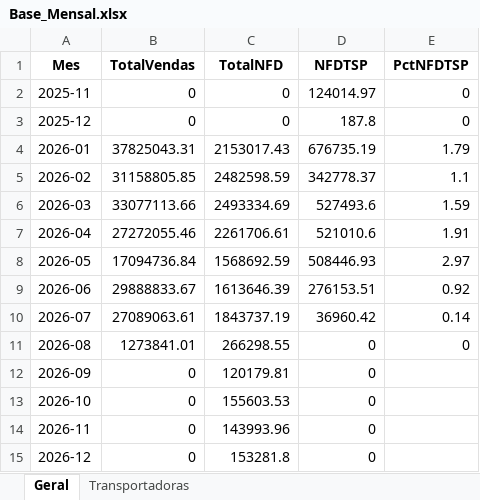
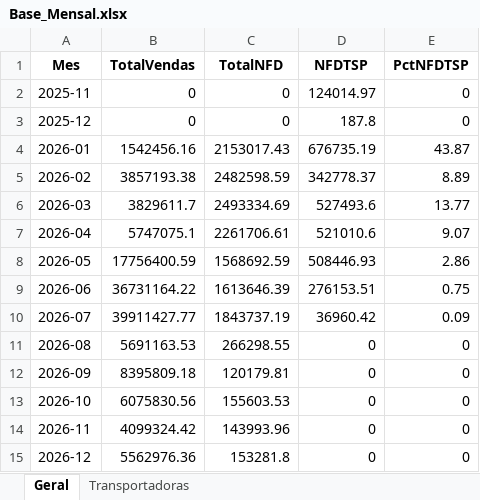
Before and after one commit to Renato-Donadel/monitor-pedidos, an Excel workbook: data/Base_Mensal.xlsx, sheet Geral, drawn as a sheet; values as stored, in another font and other column widths than the file's, no borders; the diff names each change by its address in the sheet, - before the commit and + after, or states it on an @@ line.

```diff
--- a/data/Base_Mensal.xlsx (sheet Geral)
+++ b/data/Base_Mensal.xlsx (sheet Geral)
-B4 (TotalVendas): 37825043.31
+B4 (TotalVendas): 1542456.16
-E4 (PctNFDTSP): 1.79
+E4 (PctNFDTSP): 43.87
-B5 (TotalVendas): 31158805.85
+B5 (TotalVendas): 3857193.38
-E5 (PctNFDTSP): 1.1
+E5 (PctNFDTSP): 8.89
-B6 (TotalVendas): 33077113.66
+B6 (TotalVendas): 3829611.7
-E6 (PctNFDTSP): 1.59
+E6 (PctNFDTSP): 13.77
-B7 (TotalVendas): 27272055.46
+B7 (TotalVendas): 5747075.1
-E7 (PctNFDTSP): 1.91
+E7 (PctNFDTSP): 9.07
-B8 (TotalVendas): 17094736.84
+B8 (TotalVendas): 17756400.59
-E8 (PctNFDTSP): 2.97
+E8 (PctNFDTSP): 2.86
-B9 (TotalVendas): 29888833.67
+B9 (TotalVendas): 36731164.22
-E9 (PctNFDTSP): 0.92
+E9 (PctNFDTSP): 0.75
-B10 (TotalVendas): 27089063.61
+B10 (TotalVendas): 39911427.77
-E10 (PctNFDTSP): 0.14
+E10 (PctNFDTSP): 0.09
-B11 (TotalVendas): 1273841.01
+B11 (TotalVendas): 5691163.53
-B12 (TotalVendas): 0
+B12 (TotalVendas): 8395809.18
-E12:E15 (PctNFDTSP): (empty)
+E12:E15 (PctNFDTSP): 0
-B13 (TotalVendas): 0
+B13 (TotalVendas): 6075830.56
-B14 (TotalVendas): 0
+B14 (TotalVendas): 4099324.42
-B15 (TotalVendas): 0
+B15 (TotalVendas): 5562976.36
```
Also changed, not shown: data/Base_Intelipost_Resumo.xlsx, data/Base_Similaridade_Tarifarios.xlsx, 1 other file.
